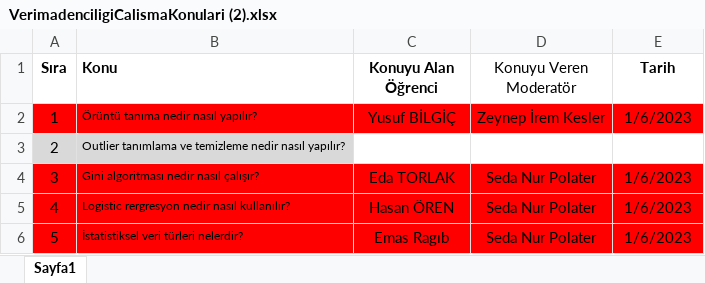
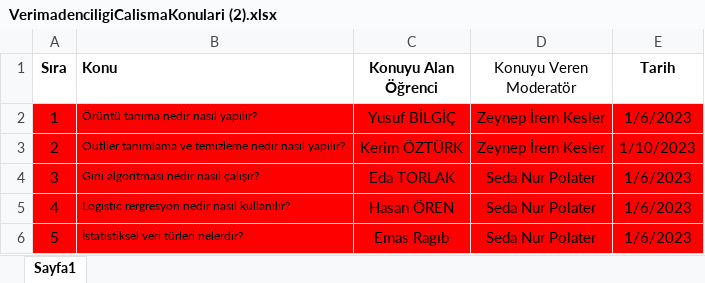
Before and after one commit to bmdersleri/VeriMadenciligi, an Excel workbook: VerimadenciligiCalismaKonulari (2).xlsx, sheet Sayfa1, drawn as a sheet; only a part is shown; values as stored, in another font and other column widths than the file's, no borders; the diff names each change by its address in the sheet, - before the commit and + after, or states it on an @@ line.

Commit message:
Update VerimadenciligiCalismaKonulari (2).xlsx

```diff
--- a/VerimadenciligiCalismaKonulari (2).xlsx (sheet Sayfa1)
+++ b/VerimadenciligiCalismaKonulari (2).xlsx (sheet Sayfa1)
-A3:B3 fill: #D9D9D9
+A3:B3 fill: #FF0000
-C3 (Konuyu Alan Öğrenci): (empty)
+C3 (Konuyu Alan Öğrenci): Kerim ÖZTÜRK
-C3:E3 fill: none
+C3:E3 fill: #FF0000
-D3 (Konuyu Veren Moderatör): (empty)
+D3 (Konuyu Veren Moderatör): Zeynep İrem Kesler
-E3 (Tarih): (empty)
+E3 (Tarih): 1/10/2023
```
